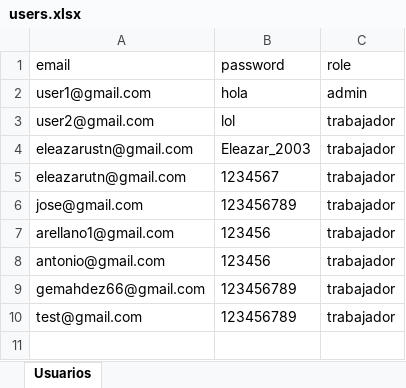
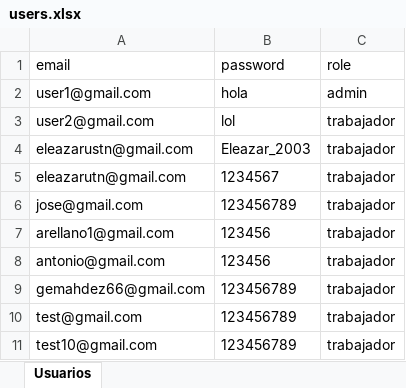
Before and after one commit to Eleazares7/Excel_Project, an Excel workbook: users.xlsx, sheet Usuarios, drawn as a sheet; values as stored, in another font and other column widths than the file's, no borders; the diff names each change by its address in the sheet, - before the commit and + after, or states it on an @@ line.

```diff
--- a/users.xlsx (sheet Usuarios)
+++ b/users.xlsx (sheet Usuarios)
+row 11: test10@gmail.com | 123456789 | trabajador
```
Also changed, not shown: alumnos.xlsx, 35 other files.
